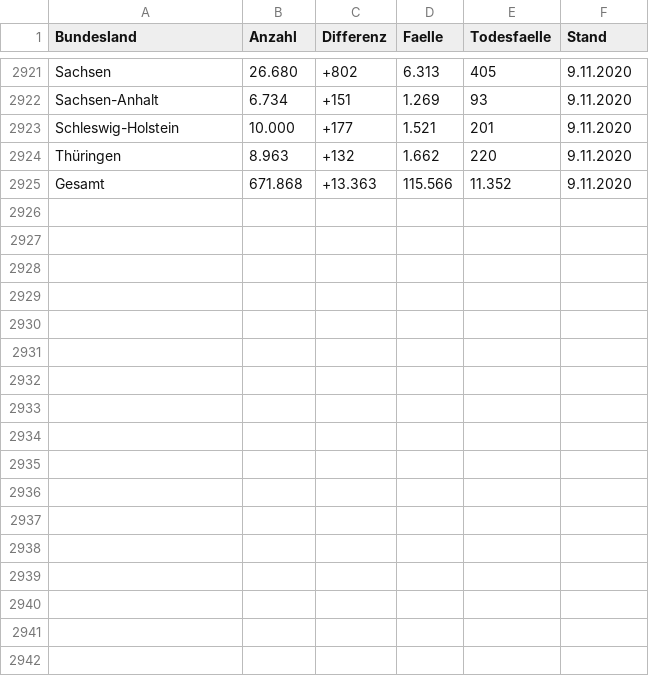
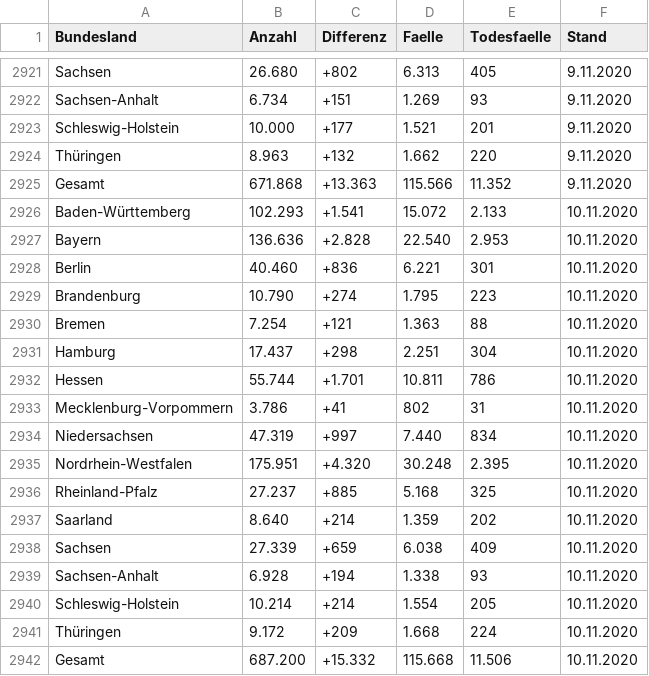
Before and after one commit to vpoth/TL_files, a CSV file: History/rki-data.csv, drawn as a sheet; only a part is shown, gaps mark what is left out; the diff names each change by its address in the sheet, - before the commit and + after, or states it on an @@ line.

```diff
--- a/History/rki-data.csv
+++ b/History/rki-data.csv
+row 2926: Baden-Württemberg | 102.293 | +1.541 | 15.072 | 2.133 | 10.11.2020
+row 2927: Bayern | 136.636 | +2.828 | 22.540 | 2.953 | 10.11.2020
+row 2928: Berlin | 40.460 | +836 | 6.221 | 301 | 10.11.2020
+row 2929: Brandenburg | 10.790 | +274 | 1.795 | 223 | 10.11.2020
+row 2930: Bremen | 7.254 | +121 | 1.363 | 88 | 10.11.2020
+row 2931: Hamburg | 17.437 | +298 | 2.251 | 304 | 10.11.2020
+row 2932: Hessen | 55.744 | +1.701 | 10.811 | 786 | 10.11.2020
+row 2933: Mecklenburg-Vorpommern | 3.786 | +41 | 802 | 31 | 10.11.2020
+row 2934: Niedersachsen | 47.319 | +997 | 7.440 | 834 | 10.11.2020
+row 2935: Nordrhein-Westfalen | 175.951 | +4.320 | 30.248 | 2.395 | 10.11.2020
+row 2936: Rheinland-Pfalz | 27.237 | +885 | 5.168 | 325 | 10.11.2020
+row 2937: Saarland | 8.640 | +214 | 1.359 | 202 | 10.11.2020
+row 2938: Sachsen | 27.339 | +659 | 6.038 | 409 | 10.11.2020
+row 2939: Sachsen-Anhalt | 6.928 | +194 | 1.338 | 93 | 10.11.2020
+row 2940: Schleswig-Holstein | 10.214 | +214 | 1.554 | 205 | 10.11.2020
+row 2941: Thüringen | 9.172 | +209 | 1.668 | 224 | 10.11.2020
+row 2942: Gesamt | 687.200 | +15.332 | 115.668 | 11.506 | 10.11.2020
```
Also changed, not shown: 2 other files.
